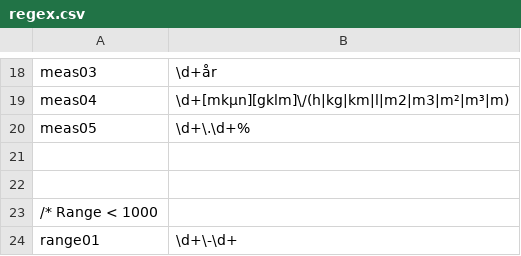
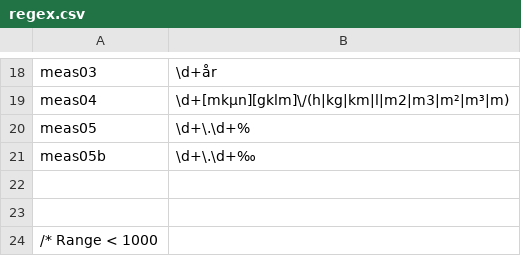
Before and after one commit to intersystems/iknow, a CSV file: language_models/sv/regex.csv, drawn as a sheet; only a part is shown, gaps mark what is left out; the shorter side is filled out with more unchanged rows.

Commit message:
Improve support for permillage in Swedish
The model recognizes ‰ in NumberPlusUnit (e.g. "5‰")
and assigns the Measurement attribute.
An example has been added to sv_test.txt.

```diff
--- a/language_models/sv/regex.csv
+++ b/language_models/sv/regex.csv
@@ -20,2 +20,3 @@ meas04;\d+[mkµn][gklm]\/(h|kg|km|l|m2|m3|m²|m³|m)
 meas05;\d+\.\d+%
+meas05b;\d+\.\d+‰
 
```
Also changed, not shown: 18 other files.
